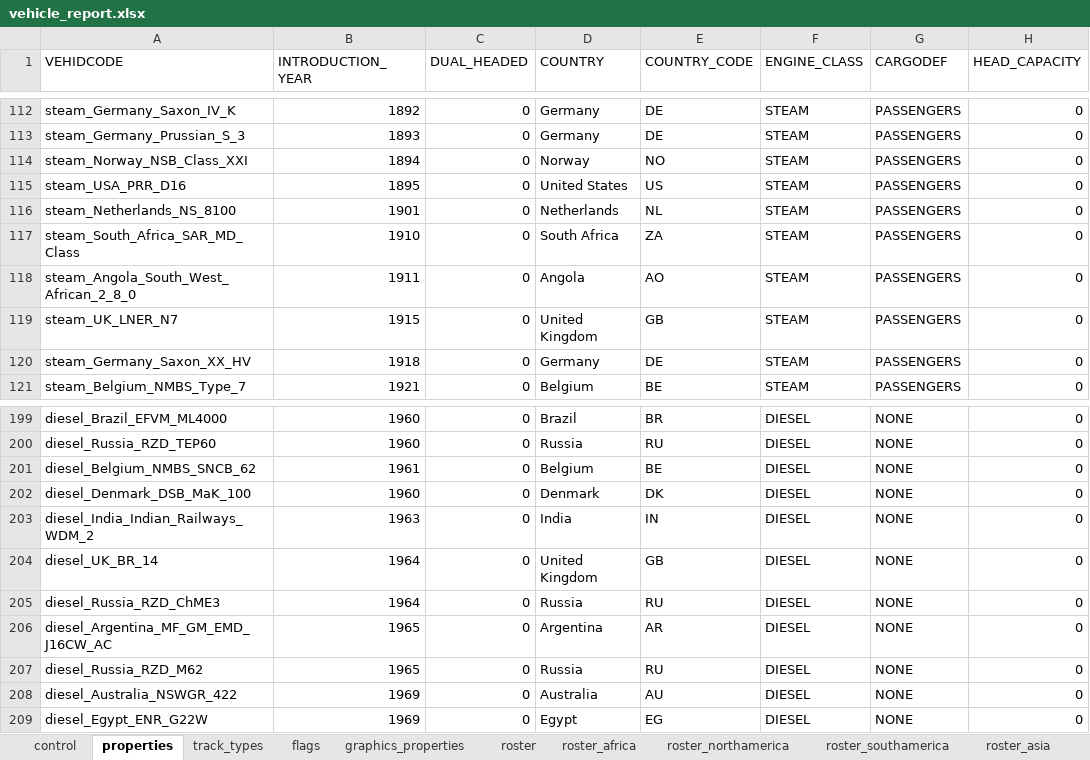
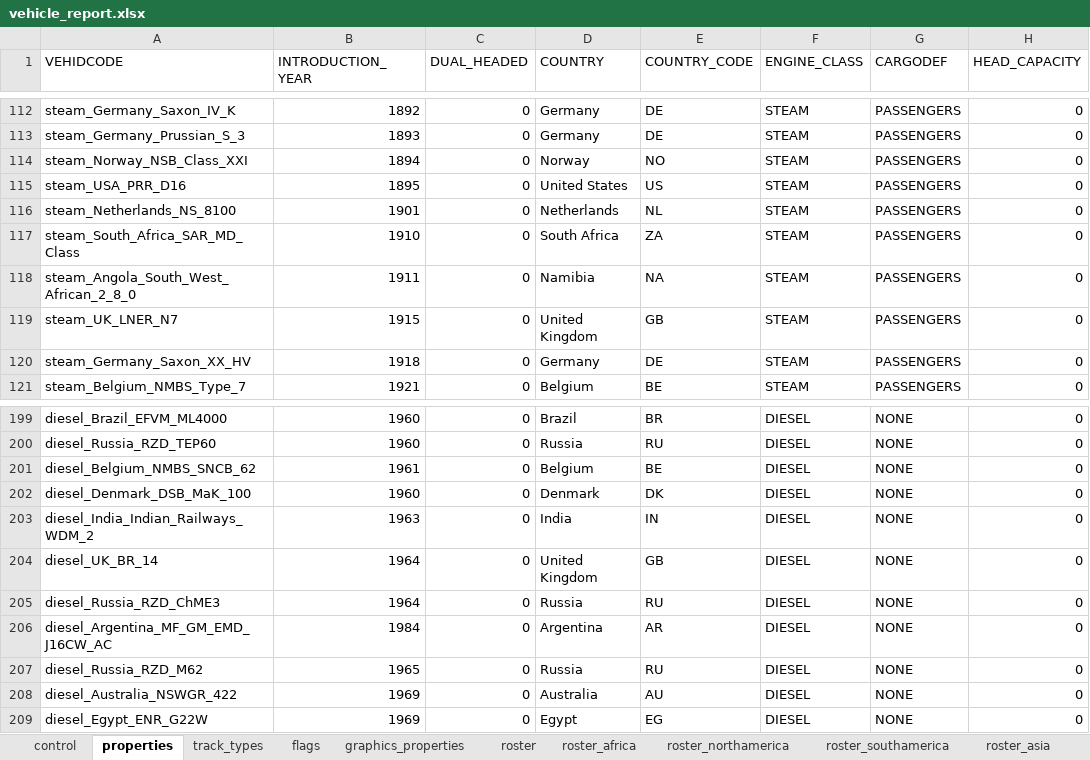
Before and after one commit to nemethviktor/2ccts_revival, an Excel workbook: tools/vehicle_report.xlsx, sheet properties, drawn as a sheet; only a part is shown, gaps mark what is left out; values as stored, in another font and other column widths than the file's, no borders; conditional formats and table styles not drawn; the diff names each change by its address in the sheet, - before the commit and + after, or states it on an @@ line.

```diff
--- a/tools/vehicle_report.xlsx (sheet properties)
+++ b/tools/vehicle_report.xlsx (sheet properties)
-D118 (COUNTRY): Angola
+D118 (COUNTRY): Namibia
-E118 (COUNTRY_CODE): AO
+E118 (COUNTRY_CODE): NA
-B206 (INTRODUCTION_YEAR): 1965
+B206 (INTRODUCTION_YEAR): 1984
```
Also changed, not shown: sheet control, sheet roster, 10 other files.
